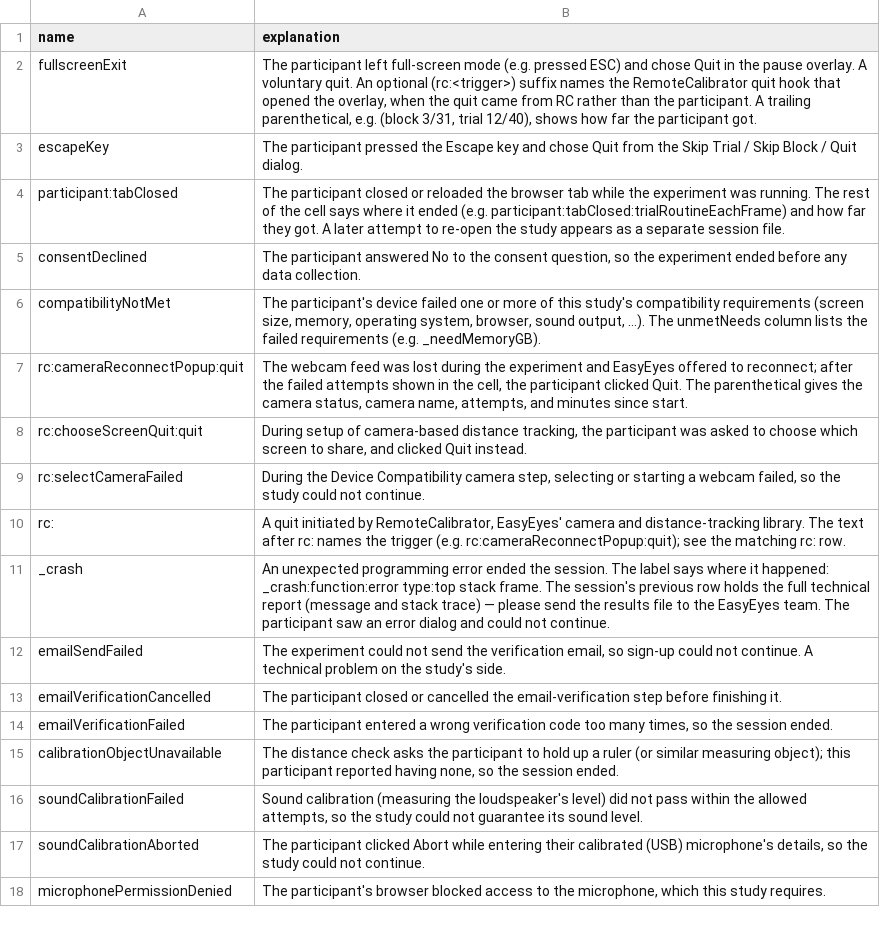
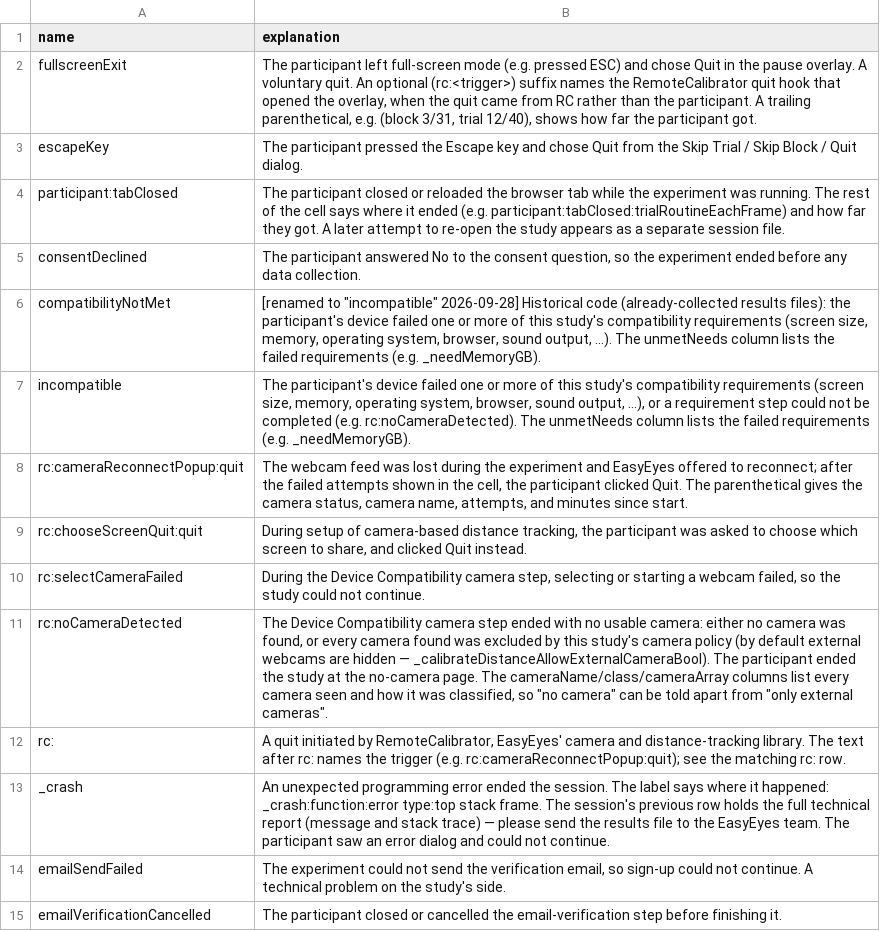
Before and after one commit to EasyEyes/threshold, a TSV file: errors/easyeyes-error-table.tsv, drawn as a sheet; only a part is shown; the shorter side is filled out with more unchanged rows.

Commit message:
re:greatly reduce failure frequency -- rename compatibilityNotMet to incompatible; rc:noCameraDetected and more info on no-camera exit; log more camera info; tabHiddentAt breadcrumbs; prevent dead RSVP screen due to camera video leak

```diff
--- a/errors/easyeyes-error-table.tsv
+++ b/errors/easyeyes-error-table.tsv
@@ -5,3 +5,4 @@ participant:tabClosed	The participant closed or reloaded the browser tab while t
 consentDeclined	The participant answered No to the consent question, so the experiment ended before any data collection.
-compatibilityNotMet	The participant's device failed one or more of this study's compatibility requirements (screen size, memory, operating system, browser, sound output, …). The unmetNeeds column lists the failed requirements (e.g. _needMemoryGB).
+compatibilityNotMet	[renamed to "incompatible" 2026-09-28] Historical code (already-collected results files): the participant's device failed one or more of this study's compatibility requirements (screen size, memory, operating system, browser, sound output, …). The unmetNeeds column lists the failed requirements (e.g. _needMemoryGB).
+incompatible	The participant's device failed one or more of this study's compatibility requirements (screen size, memory, operating system, browser, sound output, …), or a requirement step could not be completed (e.g. rc:noCameraDetected). The unmetNeeds column lists the failed requirements (e.g. _needMemoryGB).
 rc:cameraReconnectPopup:quit	The webcam feed was lost during the experiment and EasyEyes offered to reconnect; after the failed attempts shown in the cell, the participant clicked Quit. The parenthetical gives the camera status, camera name, attempts, and minutes since start.
@@ -9,2 +10,3 @@ rc:chooseScreenQuit:quit	During setup of camera-based distance tracking, the par
 rc:selectCameraFailed	During the Device Compatibility camera step, selecting or starting a webcam failed, so the study could not continue.
+rc:noCameraDetected	The Device Compatibility camera step ended with no usable camera: either no camera was found, or every camera found was excluded by this study's camera policy (by default external webcams are hidden — _calibrateDistanceAllowExternalCameraBool). The participant ended the study at the no-camera page. The cameraName/class/cameraArray columns list every camera seen and how it was classified, so "no camera" can be told apart from "only external cameras".
 rc:	A quit initiated by RemoteCalibrator, EasyEyes' camera and distance-tracking library. The text after rc: names the trigger (e.g. rc:cameraReconnectPopup:quit); see the matching rc: row.
```
Also changed, not shown: 21 other files.
